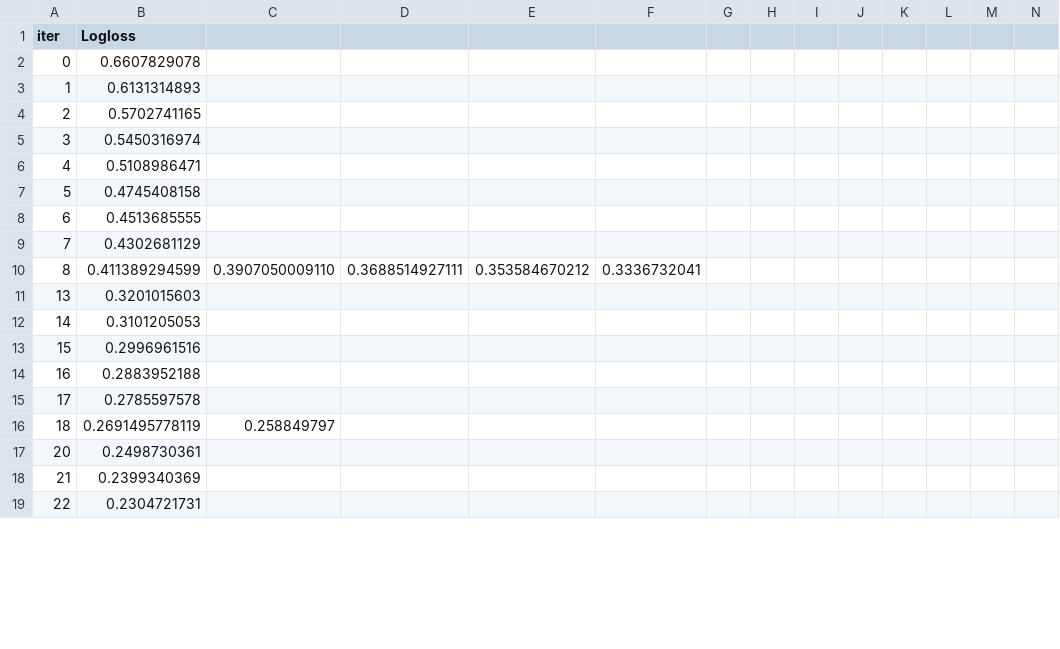
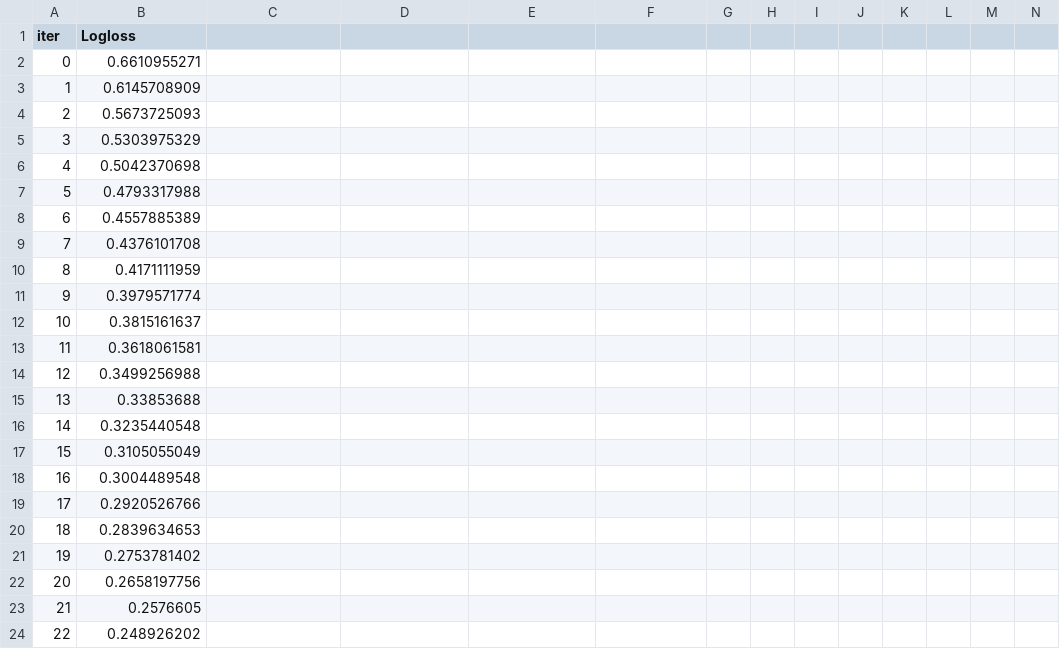
Before and after one commit to RyanTal/Data_Mining, a TSV file: modeling/women/catboost_info/learn_error.tsv, drawn as a sheet; only a part is shown; addresses are those after the commit; rows hold the shown columns only; the diff covers the shown part only; the diff names each change by its address in the sheet, - before the commit and + after, or states it on an @@ line.

```diff
--- a/modeling/women/catboost_info/learn_error.tsv
+++ b/modeling/women/catboost_info/learn_error.tsv
-B2 (Logloss): 0.6607829078
+B2 (Logloss): 0.6610955271
-B3 (Logloss): 0.6131314893
+B3 (Logloss): 0.6145708909
-B4 (Logloss): 0.5702741165
+B4 (Logloss): 0.5673725093
-B5 (Logloss): 0.5450316974
+B5 (Logloss): 0.5303975329
-B6 (Logloss): 0.5108986471
+B6 (Logloss): 0.5042370698
-B7 (Logloss): 0.4745408158
+B7 (Logloss): 0.4793317988
-B8 (Logloss): 0.4513685555
+B8 (Logloss): 0.4557885389
-B9 (Logloss): 0.4302681129
+B9 (Logloss): 0.4376101708
-B10 (Logloss): 0.411389294599
+B10 (Logloss): 0.4171111959
-C10: 0.3907050009110
+C10: (empty)
-D10: 0.3688514927111
+D10: (empty)
-E10: 0.353584670212
+E10: (empty)
-F10: 0.3336732041
+F10: (empty)
+row 11: 9 | 0.3979571774
+row 12: 10 | 0.3815161637
+row 13: 11 | 0.3618061581
+row 14: 12 | 0.3499256988
-B15 (Logloss): 0.3201015603
+B15 (Logloss): 0.33853688
-B16 (Logloss): 0.3101205053
+B16 (Logloss): 0.3235440548
-B17 (Logloss): 0.2996961516
+B17 (Logloss): 0.3105055049
-B18 (Logloss): 0.2883952188
+B18 (Logloss): 0.3004489548
-B19 (Logloss): 0.2785597578
+B19 (Logloss): 0.2920526766
-B20 (Logloss): 0.2691495778119
+B20 (Logloss): 0.2839634653
-C20: 0.258849797
+C20: (empty)
+row 21: 19 | 0.2753781402
-B22 (Logloss): 0.2498730361
+B22 (Logloss): 0.2658197756
-B23 (Logloss): 0.2399340369
+B23 (Logloss): 0.2576605
-B24 (Logloss): 0.2304721731
+B24 (Logloss): 0.248926202
```
Also changed, not shown: 21 added rows, 2 removed rows and 78 edited cells elsewhere in this file, modeling/women/catboost_info/time_left.tsv, 26 other files.
